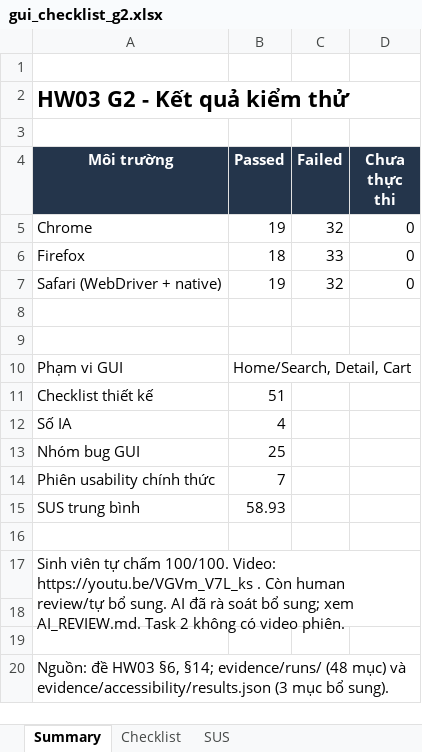
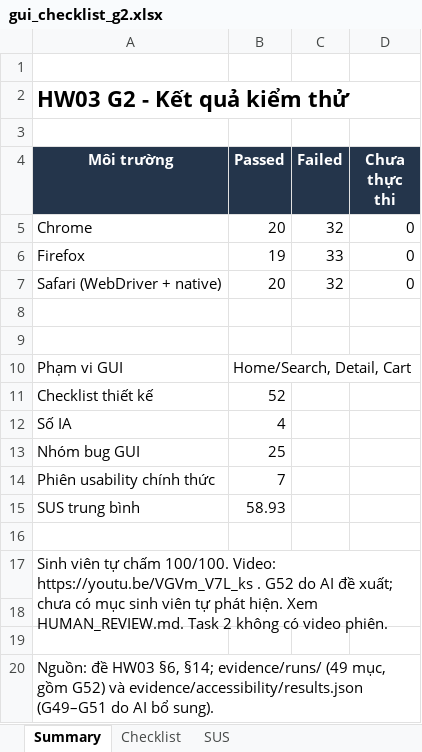
Before and after one commit to NgBaoAnn/hw03-gui-usability, an Excel workbook: checklists/gui_checklist_g2.xlsx, sheet Summary, drawn as a sheet; values as stored, in another font and other column widths than the file's, no borders; the diff names each change by its address in the sheet, - before the commit and + after, or states it on an @@ line.

```diff
--- a/checklists/gui_checklist_g2.xlsx (sheet Summary)
+++ b/checklists/gui_checklist_g2.xlsx (sheet Summary)
-B5 (Passed): 19
+B5 (Passed): 20
-B6 (Passed): 18
+B6 (Passed): 19
-B7 (Passed): 19
+B7 (Passed): 20
-B11 (Passed): 51
+B11 (Passed): 52
-A17 (Môi trường): …https://youtu.be/VGVm_V7L_ks . Còn human review/tự bổ sung. AI đã rà soát bổ sung; xem AI_REVIEW.md. Task 2…
+A17 (Môi trường): …https://youtu.be/VGVm_V7L_ks . G52 do AI đề xuất; chưa có mục sinh viên tự phát hiện. Xem HUMAN_REVIEW.md. Task 2…
-A20 (Môi trường): …§14; evidence/runs/ (48 mục) và evidence/accessibility/results.json (3 mục bổ sung).
+A20 (Môi trường): …§14; evidence/runs/ (49 mục, gồm G52) và evidence/accessibility/results.json (G49–G51 do AI bổ sung).
```
Also changed, not shown: sheet Checklist, formulas that keep their value, 25 other files.
